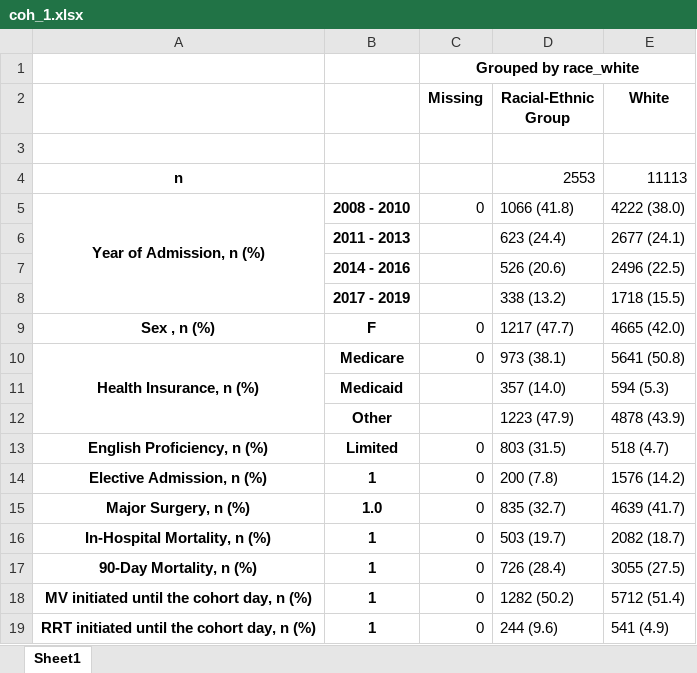
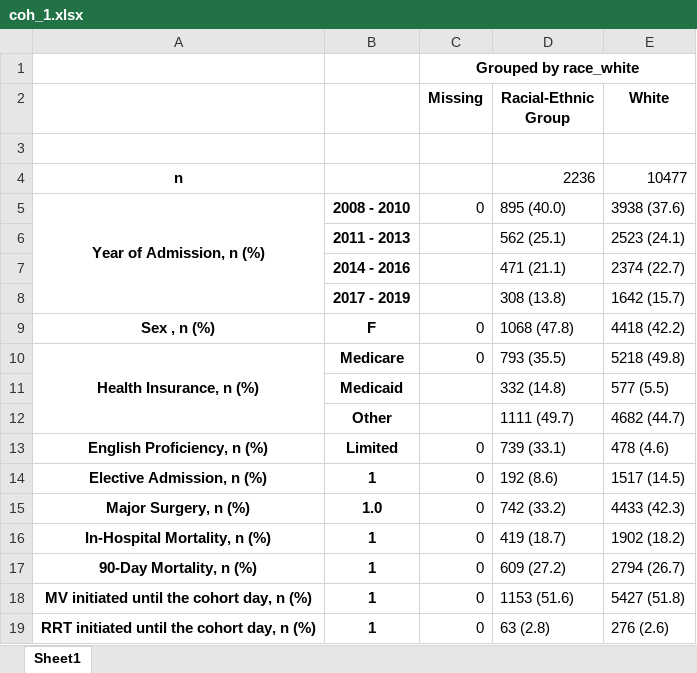
Before and after one commit to joamats/mit-sepsis-tx, an Excel workbook: results/table1/coh_1.xlsx, sheet Sheet1, drawn as a sheet; only a part is shown; values as stored, in another font and other column widths than the file's, no borders; the diff covers the shown part only; the diff names each change by its address in the sheet, - before the commit and + after, or states it on an @@ line.

```diff
--- a/results/table1/coh_1.xlsx (sheet Sheet1)
+++ b/results/table1/coh_1.xlsx (sheet Sheet1)
-D4 (Racial-Ethnic Group): 2553
+D4 (Racial-Ethnic Group): 2236
-E4 (White): 11113
+E4 (White): 10477
-D5 (Racial-Ethnic Group): 1066 (41.8)
+D5 (Racial-Ethnic Group): 895 (40.0)
-E5 (White): 4222 (38.0)
+E5 (White): 3938 (37.6)
-D6 (Racial-Ethnic Group): 623 (24.4)
+D6 (Racial-Ethnic Group): 562 (25.1)
-E6 (White): 2677 (24.1)
+E6 (White): 2523 (24.1)
-D7 (Racial-Ethnic Group): 526 (20.6)
+D7 (Racial-Ethnic Group): 471 (21.1)
-E7 (White): 2496 (22.5)
+E7 (White): 2374 (22.7)
-D8 (Racial-Ethnic Group): 338 (13.2)
+D8 (Racial-Ethnic Group): 308 (13.8)
-E8 (White): 1718 (15.5)
+E8 (White): 1642 (15.7)
-D9 (Racial-Ethnic Group): 1217 (47.7)
+D9 (Racial-Ethnic Group): 1068 (47.8)
-E9 (White): 4665 (42.0)
+E9 (White): 4418 (42.2)
-D10 (Racial-Ethnic Group): 973 (38.1)
+D10 (Racial-Ethnic Group): 793 (35.5)
-E10 (White): 5641 (50.8)
+E10 (White): 5218 (49.8)
-D11 (Racial-Ethnic Group): 357 (14.0)
+D11 (Racial-Ethnic Group): 332 (14.8)
-E11 (White): 594 (5.3)
+E11 (White): 577 (5.5)
-D12 (Racial-Ethnic Group): 1223 (47.9)
+D12 (Racial-Ethnic Group): 1111 (49.7)
-E12 (White): 4878 (43.9)
+E12 (White): 4682 (44.7)
-D13 (Racial-Ethnic Group): 803 (31.5)
+D13 (Racial-Ethnic Group): 739 (33.1)
-E13 (White): 518 (4.7)
+E13 (White): 478 (4.6)
-D14 (Racial-Ethnic Group): 200 (7.8)
+D14 (Racial-Ethnic Group): 192 (8.6)
-E14 (White): 1576 (14.2)
+E14 (White): 1517 (14.5)
-D15 (Racial-Ethnic Group): 835 (32.7)
+D15 (Racial-Ethnic Group): 742 (33.2)
-E15 (White): 4639 (41.7)
+E15 (White): 4433 (42.3)
-D16 (Racial-Ethnic Group): 503 (19.7)
+D16 (Racial-Ethnic Group): 419 (18.7)
-E16 (White): 2082 (18.7)
+E16 (White): 1902 (18.2)
-D17 (Racial-Ethnic Group): 726 (28.4)
+D17 (Racial-Ethnic Group): 609 (27.2)
-E17 (White): 3055 (27.5)
+E17 (White): 2794 (26.7)
-D18 (Racial-Ethnic Group): 1282 (50.2)
+D18 (Racial-Ethnic Group): 1153 (51.6)
-E18 (White): 5712 (51.4)
+E18 (White): 5427 (51.8)
-D19 (Racial-Ethnic Group): 244 (9.6)
+D19 (Racial-Ethnic Group): 63 (2.8)
-E19 (White): 541 (4.9)
+E19 (White): 276 (2.6)
```
Also changed, not shown: 2 removed rows and 115 edited cells elsewhere in this sheet, results/table1/all.xlsx, results/table1/coh_2.xlsx, 4 other files.
